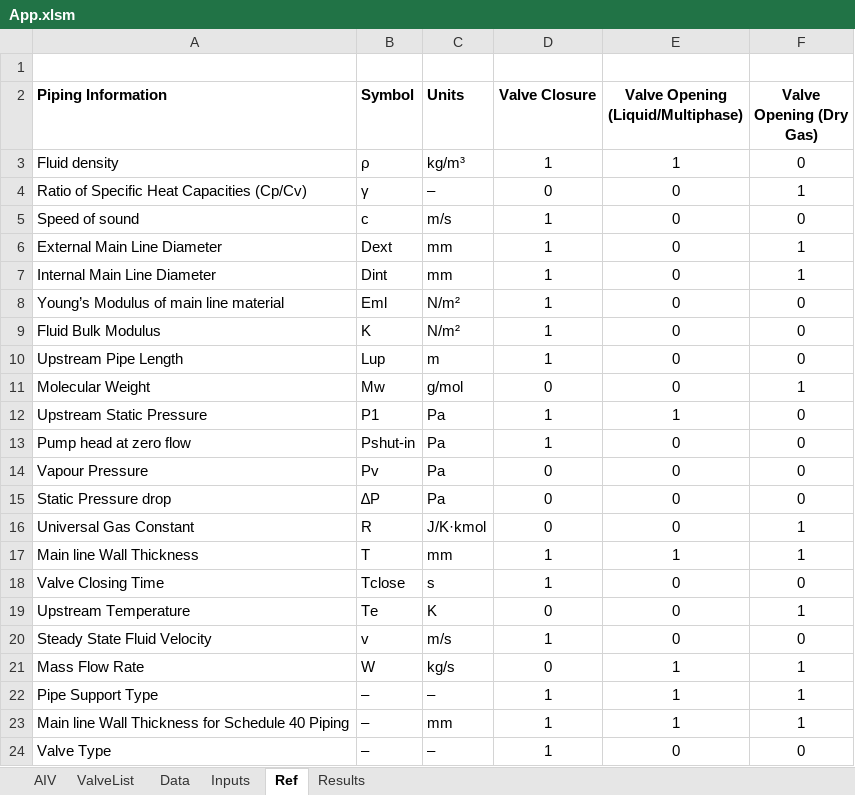
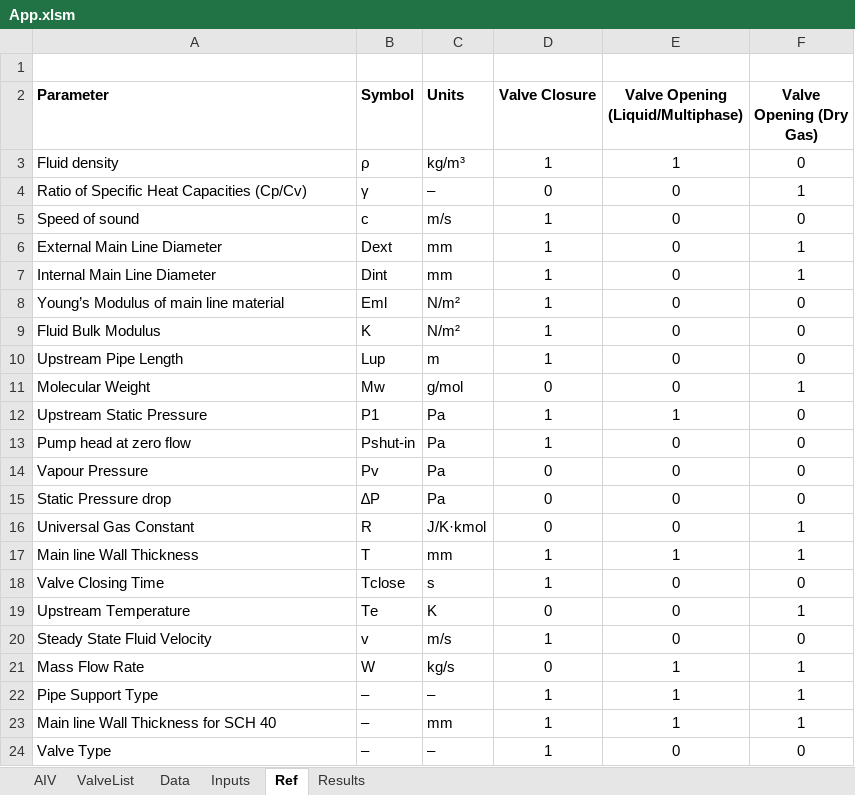
Before and after one commit to Unmask06/Vibration-Study, an Excel workbook: workbook/App.xlsm, sheet Ref, drawn as a sheet; values as stored, in another font and other column widths than the file's, no borders; table styles not drawn; the diff names each change by its address in the sheet, - before the commit and + after, or states it on an @@ line.

```diff
--- a/workbook/App.xlsm (sheet Ref)
+++ b/workbook/App.xlsm (sheet Ref)
-A2: Piping Information
+A2: Parameter
-A23 (Parameter): Main line Wall Thickness for Schedule 40 Piping
+A23 (Parameter): Main line Wall Thickness for SCH 40
```
Also changed, not shown: sheet Inputs, sheet Data, sheet ValveList, sheet Results, formulas that keep their value, 8 other files.
